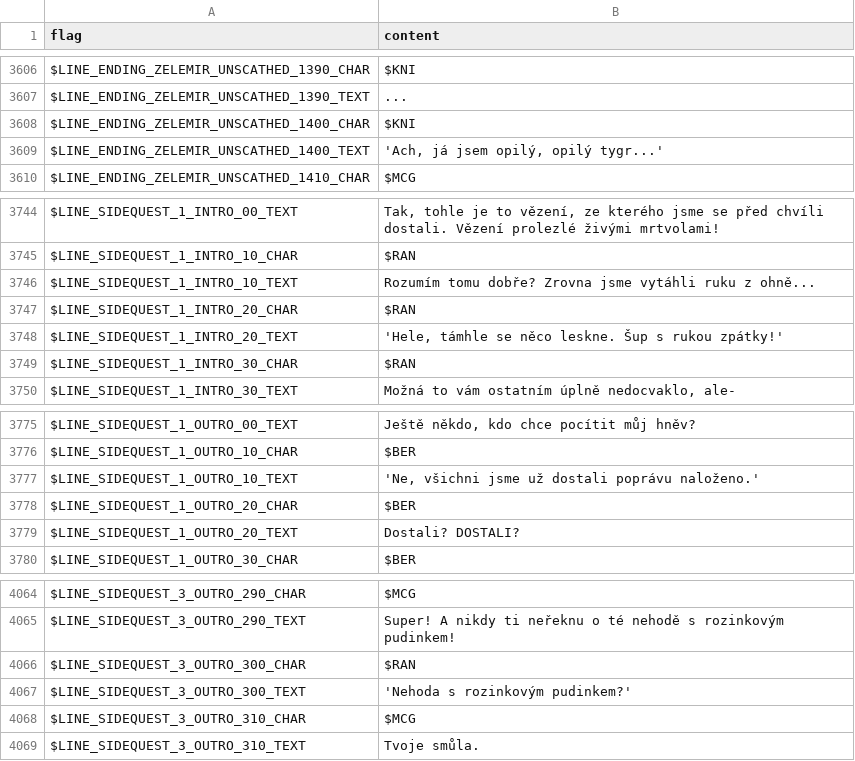
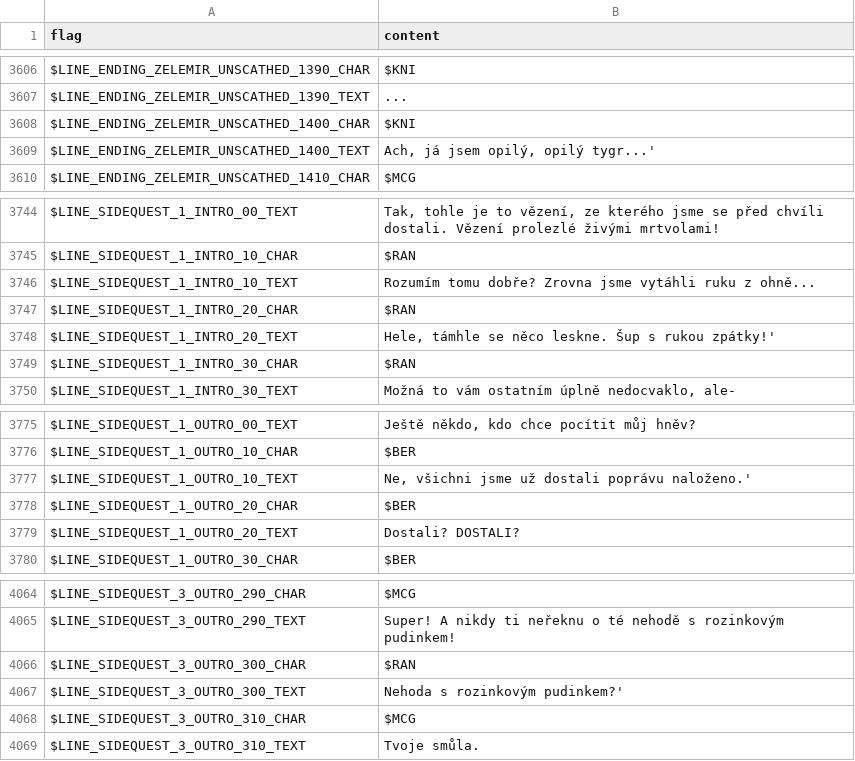
Before and after one commit to larsiusprime/defendersquest-loc, a TSV file: dq1_dx/cs-CZ/scripts.tsv, drawn as a sheet; only a part is shown, gaps mark what is left out.

Commit message:
Automated sync from Google Sheets

```diff
--- a/dq1_dx/cs-CZ/scripts.tsv
+++ b/dq1_dx/cs-CZ/scripts.tsv
@@ -3608,3 +3608,3 @@ $LINE_ENDING_ZELEMIR_UNSCATHED_1390_TEXT	...
 $LINE_ENDING_ZELEMIR_UNSCATHED_1400_CHAR	$KNI
-$LINE_ENDING_ZELEMIR_UNSCATHED_1400_TEXT	'Ach, já jsem opilý, opilý tygr...'
+$LINE_ENDING_ZELEMIR_UNSCATHED_1400_TEXT	Ach, já jsem opilý, opilý tygr...'
 $LINE_ENDING_ZELEMIR_UNSCATHED_1410_CHAR	$MCG
@@ -3747,3 +3747,3 @@ $LINE_SIDEQUEST_1_INTRO_10_TEXT	Rozumím tomu dobře? Zrovna jsme vytáhli ruku
 $LINE_SIDEQUEST_1_INTRO_20_CHAR	$RAN
-$LINE_SIDEQUEST_1_INTRO_20_TEXT	'Hele, támhle se něco leskne. Šup s rukou zpátky!'
+$LINE_SIDEQUEST_1_INTRO_20_TEXT	Hele, támhle se něco leskne. Šup s rukou zpátky!'
 $LINE_SIDEQUEST_1_INTRO_30_CHAR	$RAN
@@ -3776,3 +3776,3 @@ $LINE_SIDEQUEST_1_OUTRO_00_TEXT	Ještě někdo, kdo chce pocítit můj hněv?
 $LINE_SIDEQUEST_1_OUTRO_10_CHAR	$BER
-$LINE_SIDEQUEST_1_OUTRO_10_TEXT	'Ne, všichni jsme už dostali poprávu naloženo.'
+$LINE_SIDEQUEST_1_OUTRO_10_TEXT	Ne, všichni jsme už dostali poprávu naloženo.'
 $LINE_SIDEQUEST_1_OUTRO_20_CHAR	$BER
@@ -4066,3 +4066,3 @@ $LINE_SIDEQUEST_3_OUTRO_290_TEXT	Super! A nikdy ti neřeknu o té nehodě s rozi
 $LINE_SIDEQUEST_3_OUTRO_300_CHAR	$RAN
-$LINE_SIDEQUEST_3_OUTRO_300_TEXT	'Nehoda s rozinkovým pudinkem?'
+$LINE_SIDEQUEST_3_OUTRO_300_TEXT	Nehoda s rozinkovým pudinkem?'
 $LINE_SIDEQUEST_3_OUTRO_310_CHAR	$MCG
```
